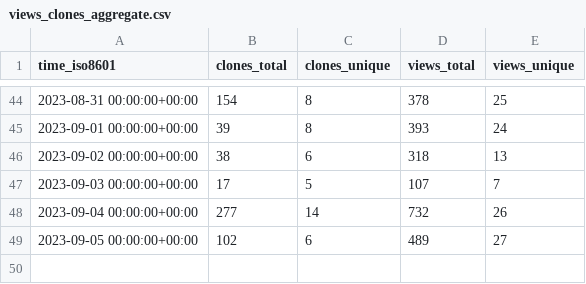
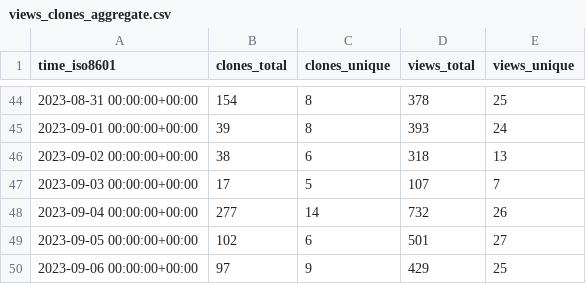
Before and after one commit to human-zoo-dan/superduperdb, a CSV file: SuperDuperDB/superduperdb/ghrs-data/views_clones_aggregate.csv, drawn as a sheet; only a part is shown, gaps mark what is left out.

```diff
--- a/SuperDuperDB/superduperdb/ghrs-data/views_clones_aggregate.csv
+++ b/SuperDuperDB/superduperdb/ghrs-data/views_clones_aggregate.csv
@@ -48,2 +48,3 @@ time_iso8601,clones_total,clones_unique,views_total,views_unique
 2023-09-04 00:00:00+00:00,277,14,732,26
-2023-09-05 00:00:00+00:00,102,6,489,27
+2023-09-05 00:00:00+00:00,102,6,501,27
+2023-09-06 00:00:00+00:00,97,9,429,25
```
Also changed, not shown: 1 other file.
